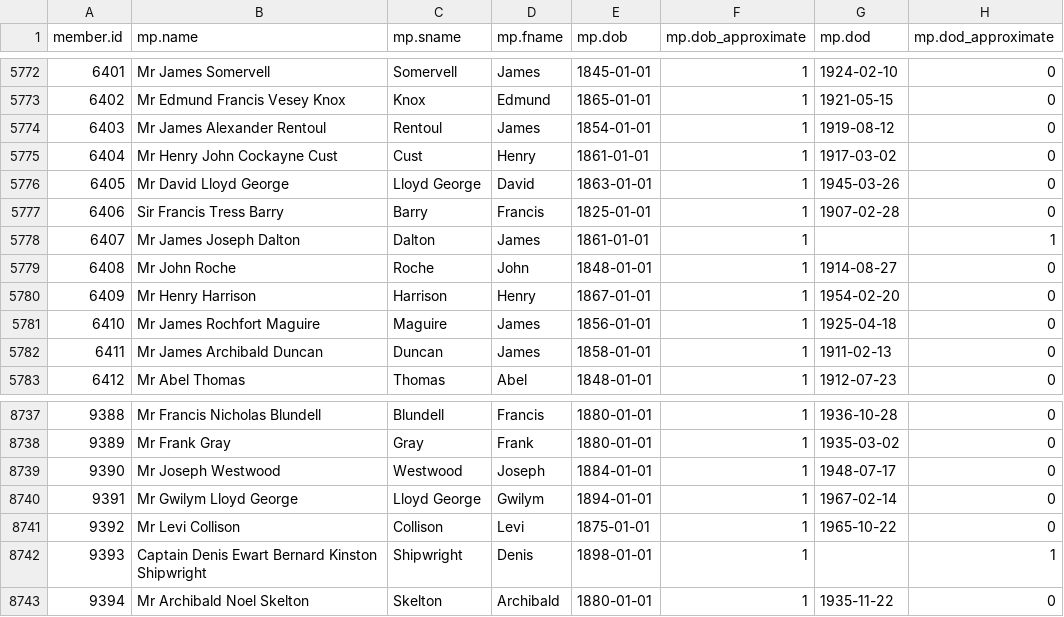
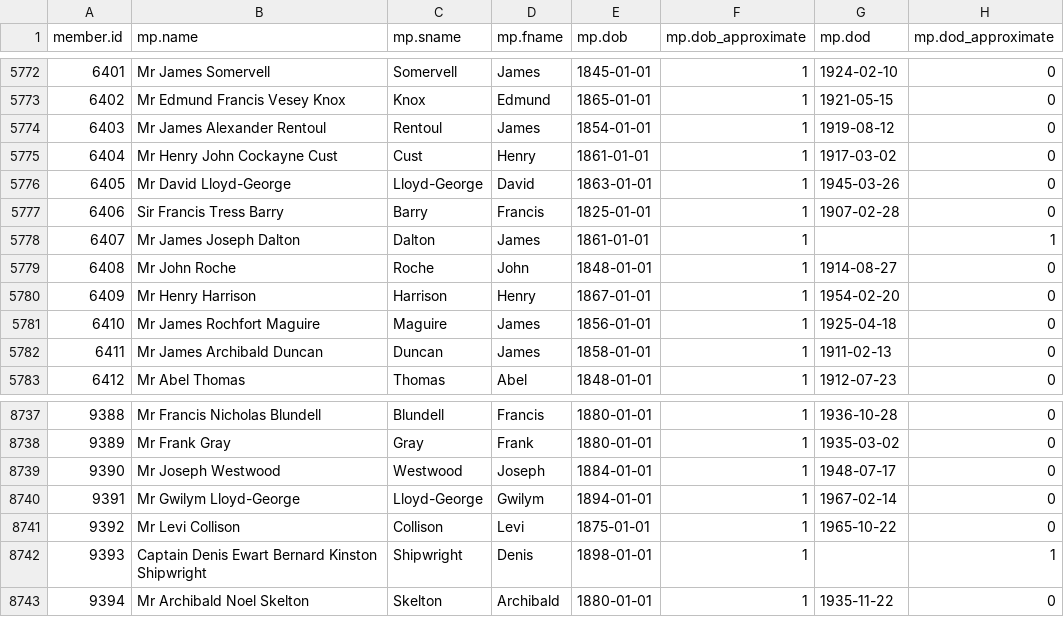
Before and after one commit to stephbuon/hansard-speakers, a CSV file: data/mps.csv, drawn as a sheet; only a part is shown, gaps mark what is left out.

Commit message:
Update mps.csv

```diff
--- a/data/mps.csv
+++ b/data/mps.csv
@@ -5775,3 +5775,3 @@ member.id,mp.name,mp.sname,mp.fname,mp.dob,mp.dob_approximate,mp.dod,mp.dod_appr
 6404,Mr Henry John Cockayne Cust,Cust,Henry,1861-01-01,1,1917-03-02,0
-6405,Mr David Lloyd George,Lloyd George,David,1863-01-01,1,1945-03-26,0
+6405,Mr David Lloyd-George,Lloyd-George,David,1863-01-01,1,1945-03-26,0
 6406,Sir Francis Tress Barry,Barry,Francis,1825-01-01,1,1907-02-28,0
@@ -8739,3 +8739,3 @@ member.id,mp.name,mp.sname,mp.fname,mp.dob,mp.dob_approximate,mp.dod,mp.dod_appr
 9390,Mr Joseph Westwood,Westwood,Joseph,1884-01-01,1,1948-07-17,0
-9391,Mr Gwilym Lloyd George,Lloyd George,Gwilym,1894-01-01,1,1967-02-14,0
+9391,Mr Gwilym Lloyd-George,Lloyd-George,Gwilym,1894-01-01,1,1967-02-14,0
 9392,Mr Levi Collison,Collison,Levi,1875-01-01,1,1965-10-22,0
```
